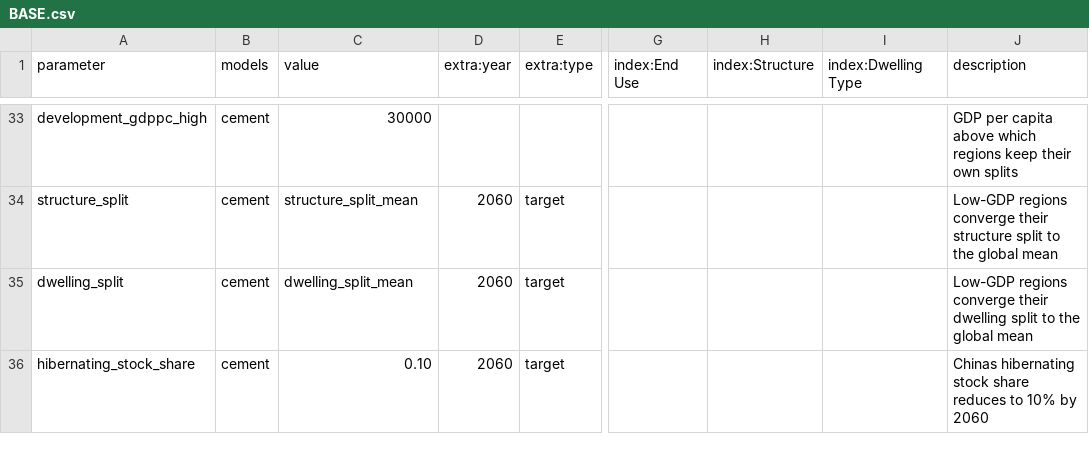
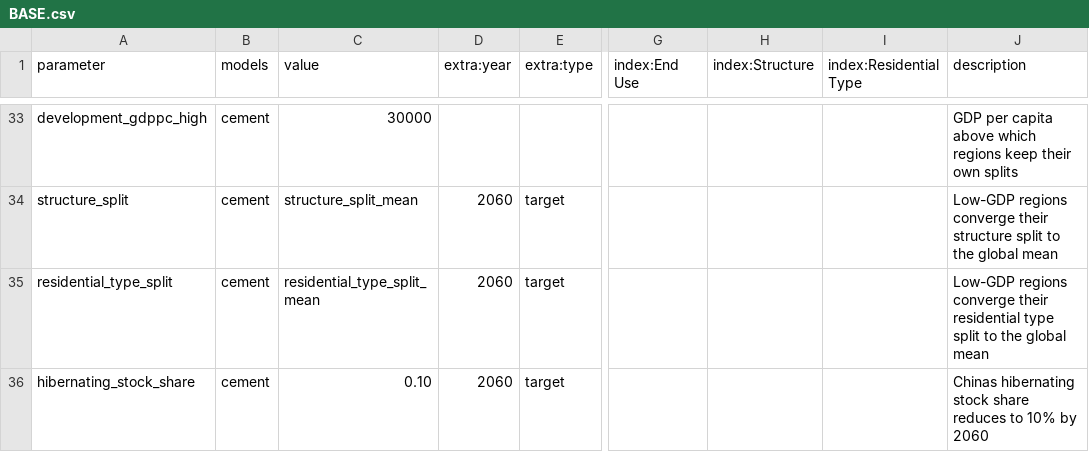
Before and after one commit to pik-piam/remind-mfa, a CSV file: config/scenarios/BASE.csv, drawn as a sheet; only a part is shown, gaps mark what is left out; the diff names each change by its address in the sheet, - before the commit and + after, or states it on an @@ line.

```diff
--- a/config/scenarios/BASE.csv
+++ b/config/scenarios/BASE.csv
-I1: index:Dwelling Type
+I1: index:Residential Type
-A35 (parameter): dwelling_split
+A35 (parameter): residential_type_split
-C35 (value): dwelling_split_mean
+C35 (value): residential_type_split_mean
-J35 (description): …converge their dwelling split to…
+J35 (description): …converge their residential type split to…
```
Also changed, not shown: 42 other files.
